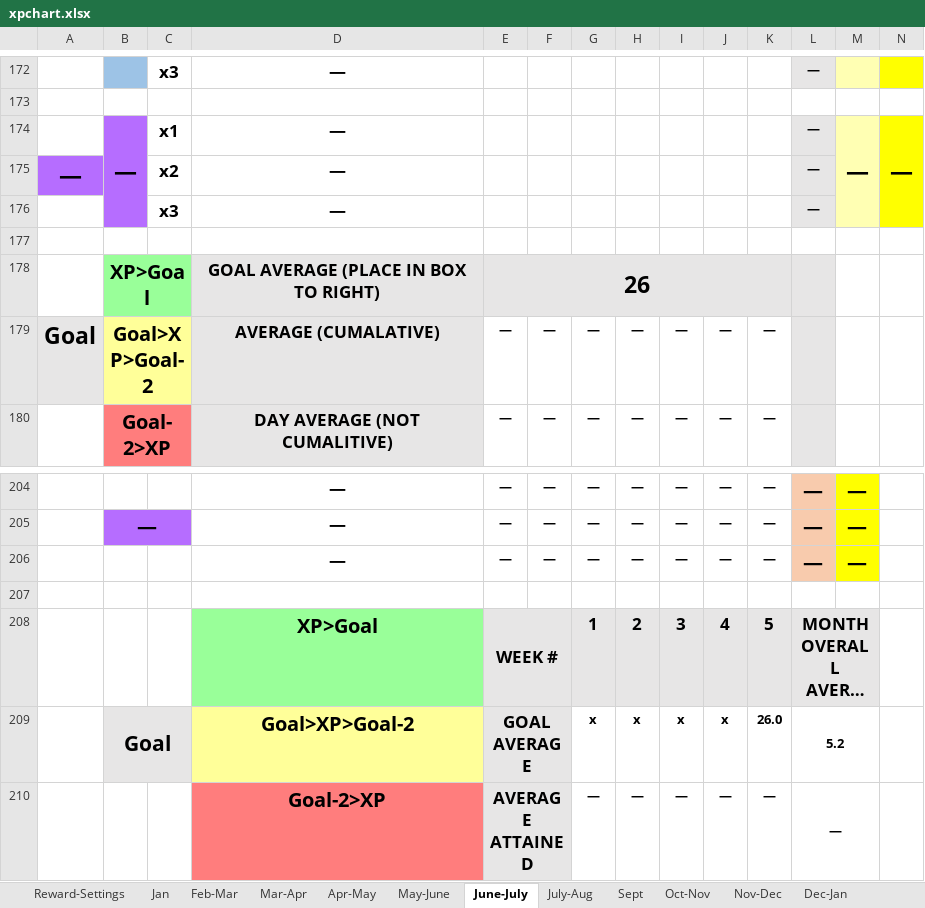
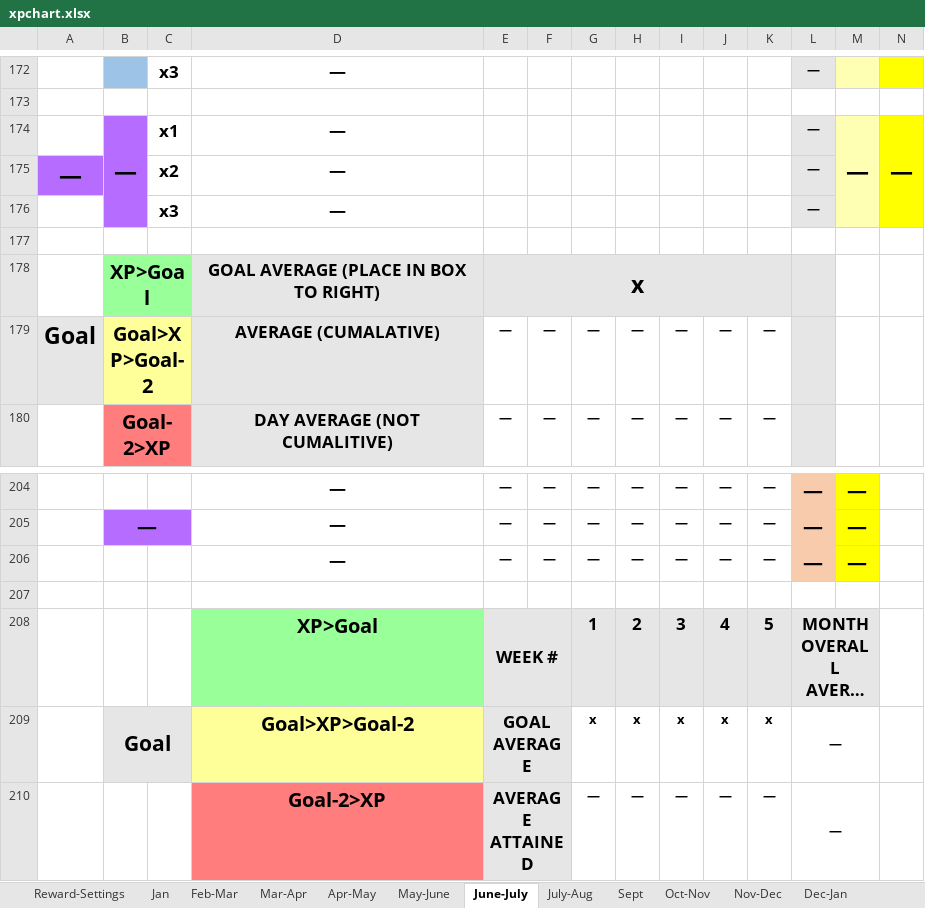
Before and after one commit to kylexrich/old-kylerich.com, an Excel workbook: files/xpchart.xlsx, sheet June-July, drawn as a sheet; only a part is shown, gaps mark what is left out; long unchanged cells end in …; values as stored, in another font and other column widths than the file's, no borders; conditional formats not drawn; the diff names each change by its address in the sheet, - before the commit and + after, or states it on an @@ line.

```diff
--- a/files/xpchart.xlsx (sheet June-July)
+++ b/files/xpchart.xlsx (sheet June-July)
-E178: 26
+E178: x
-K209: 26.0
+K209: x
-L209: 5.2
+L209: —
```
Also changed, not shown: sheet Jan, sheet Reward-Settings.
